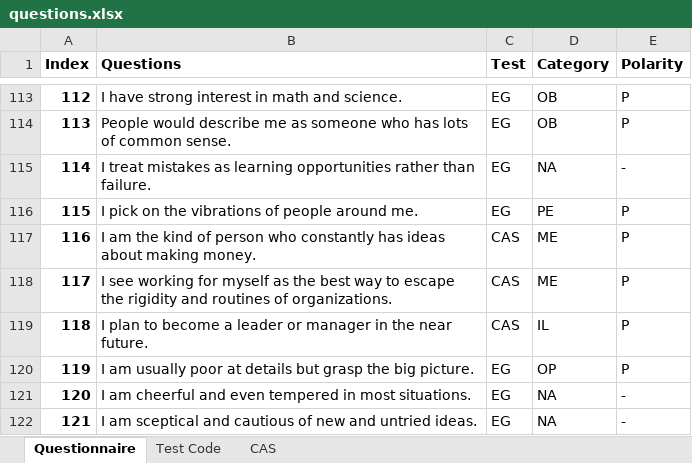
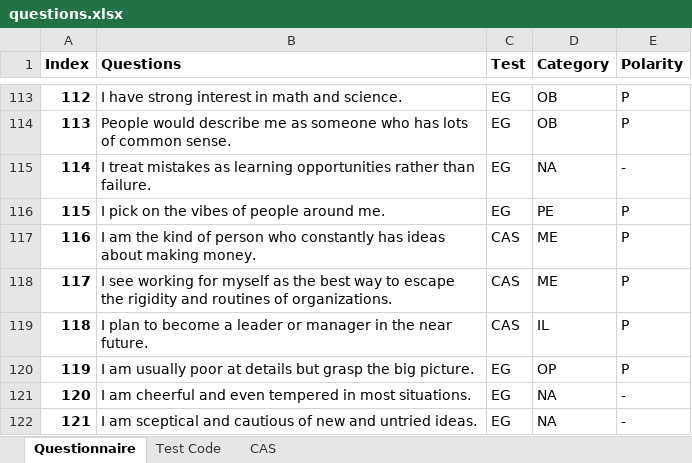
Before and after one commit to seahyc/es-api, an Excel workbook: migration/questions.xlsx, sheet Questionnaire, drawn as a sheet; only a part is shown, gaps mark what is left out; values as stored, in another font and other column widths than the file's, no borders; conditional formats not drawn; the diff names each change by its address in the sheet, - before the commit and + after, or states it on an @@ line.

Commit message:
edited question

```diff
--- a/migration/questions.xlsx (sheet Questionnaire)
+++ b/migration/questions.xlsx (sheet Questionnaire)
-B116 (Questions): I pick on the vibrations of people around me.
+B116 (Questions): I pick on the vibes of people around me.
```
Also changed, not shown: 1 other file.
